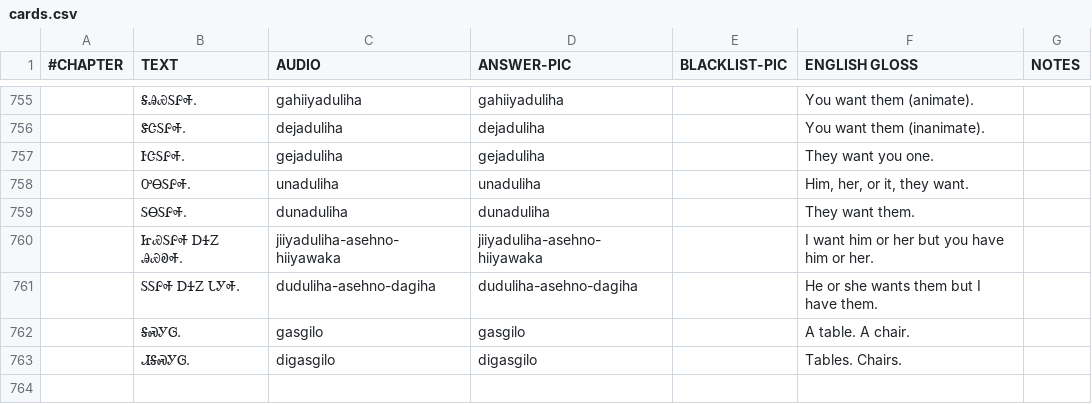
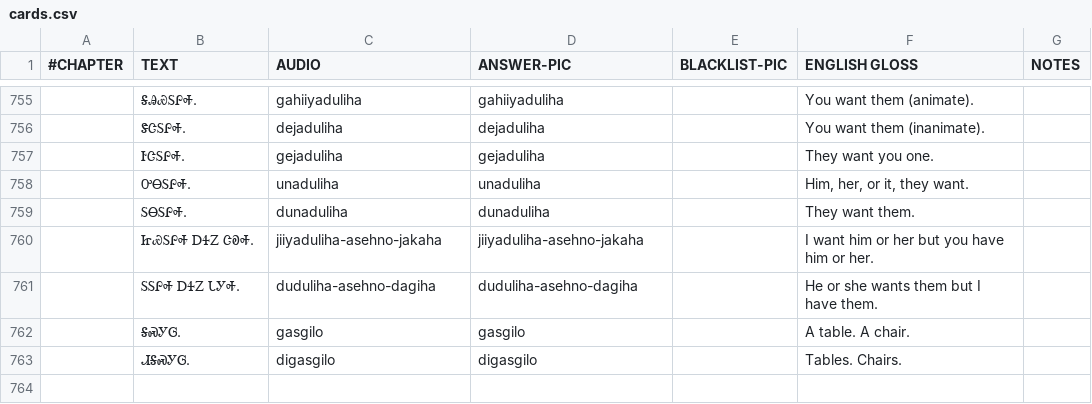
Before and after one commit to CherokeeLanguage/cll1-gdx, a CSV file: cll1-gdx/android/assets/card-data/cards.csv, drawn as a sheet; only a part is shown, gaps mark what is left out; the diff covers the shown part only.

```diff
--- a/cll1-gdx/android/assets/card-data/cards.csv
+++ b/cll1-gdx/android/assets/card-data/cards.csv
@@ -759,3 +759,3 @@
 	ᏚᎾᏚᎵᎭ.	dunaduliha	dunaduliha		They want them.	
-	ᏥᏯᏚᎵᎭ ᎠᏎᏃ ᎯᏯᎧᎭ.	jiiyaduliha-asehno-hiiyawaka	jiiyaduliha-asehno-hiiyawaka		I want him or her but you have him or her.	
+	ᏥᏯᏚᎵᎭ ᎠᏎᏃ ᏣᎧᎭ.	jiiyaduliha-asehno-jakaha	jiiyaduliha-asehno-jakaha		I want him or her but you have him or her.	
 	ᏚᏚᎵᎭ ᎠᏎᏃ ᏓᎩᎭ.	duduliha-asehno-dagiha	duduliha-asehno-dagiha		He or she wants them but I have them.	
```
Also changed, not shown: 1 added row, 1 removed row and 61 edited cells elsewhere in this file.
